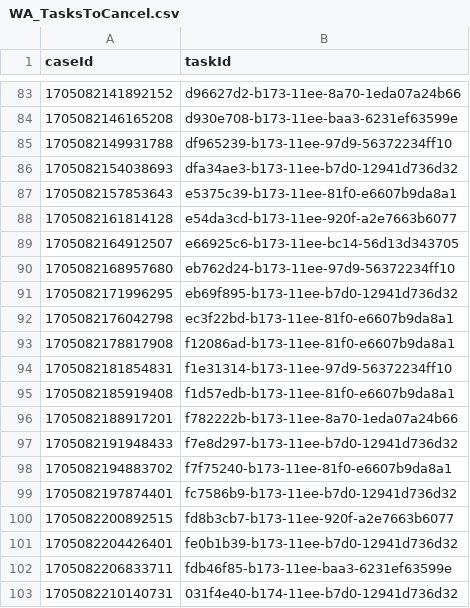
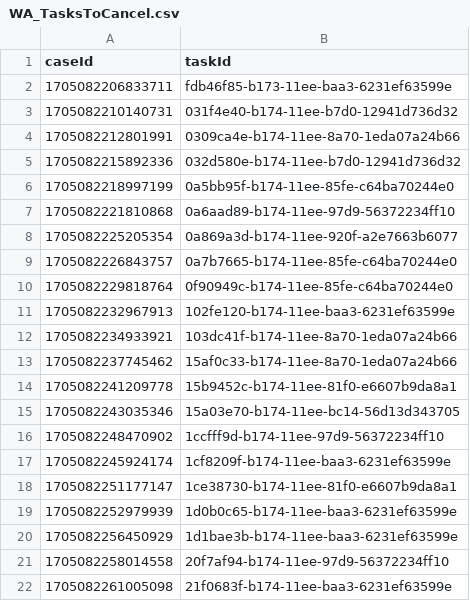
Before and after one commit to hmcts/wa-performance, a CSV file: src/gatling/resources/WA_TasksToCancel.csv, drawn as a sheet; only a part is shown, gaps mark what is left out; the shorter side is filled out with more unchanged rows; the diff covers the shown part only; the diff names each change by its address in the sheet, - before the commit and + after, or states it on an @@ line.

Commit message:
data update

```diff
--- a/src/gatling/resources/WA_TasksToCancel.csv
+++ b/src/gatling/resources/WA_TasksToCancel.csv
-row 83: 1705082141892152 | d96627d2-b173-11ee-8a70-1eda07a24b66
-row 84: 1705082146165208 | d930e708-b173-11ee-baa3-6231ef63599e
-row 85: 1705082149931788 | df965239-b173-11ee-97d9-56372234ff10
-row 86: 1705082154038693 | dfa34ae3-b173-11ee-b7d0-12941d736d32
-row 87: 1705082157853643 | e5375c39-b173-11ee-81f0-e6607b9da8a1
-row 88: 1705082161814128 | e54da3cd-b173-11ee-920f-a2e7663b6077
-row 89: 1705082164912507 | e66925c6-b173-11ee-bc14-56d13d343705
-row 90: 1705082168957680 | eb762d24-b173-11ee-97d9-56372234ff10
-row 91: 1705082171996295 | eb69f895-b173-11ee-b7d0-12941d736d32
-row 92: 1705082176042798 | ec3f22bd-b173-11ee-81f0-e6607b9da8a1
-row 93: 1705082178817908 | f12086ad-b173-11ee-81f0-e6607b9da8a1
-row 94: 1705082181854831 | f1e31314-b173-11ee-97d9-56372234ff10
-row 95: 1705082185919408 | f1d57edb-b173-11ee-81f0-e6607b9da8a1
-row 96: 1705082188917201 | f782222b-b173-11ee-8a70-1eda07a24b66
-row 97: 1705082191948433 | f7e8d297-b173-11ee-b7d0-12941d736d32
-row 98: 1705082194883702 | f7f75240-b173-11ee-81f0-e6607b9da8a1
-row 99: 1705082197874401 | fc7586b9-b173-11ee-b7d0-12941d736d32
-row 100: 1705082200892515 | fd8b3cb7-b173-11ee-920f-a2e7663b6077
-row 101: 1705082204426401 | fe0b1b39-b173-11ee-b7d0-12941d736d32
```
Also changed, not shown: 81 removed rows elsewhere in this file, src/gatling/resources/CivilJudicialCaseData.csv, src/gatling/resources/FPLCaseData.csv, 2 other files.
